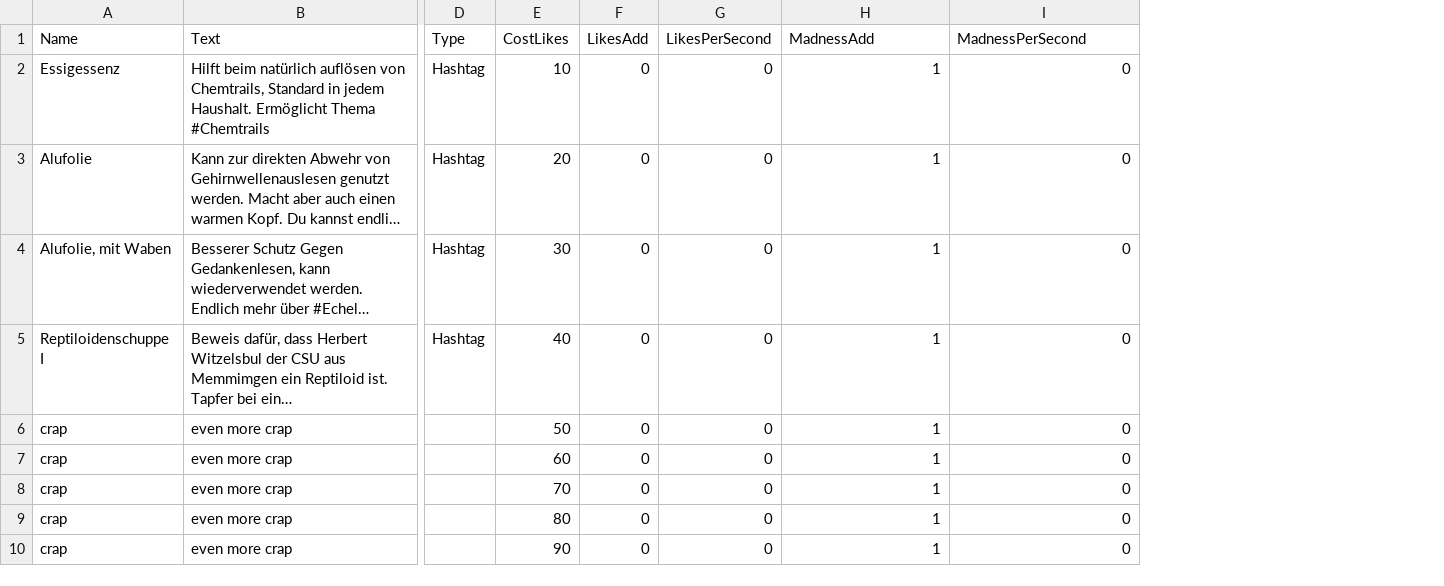
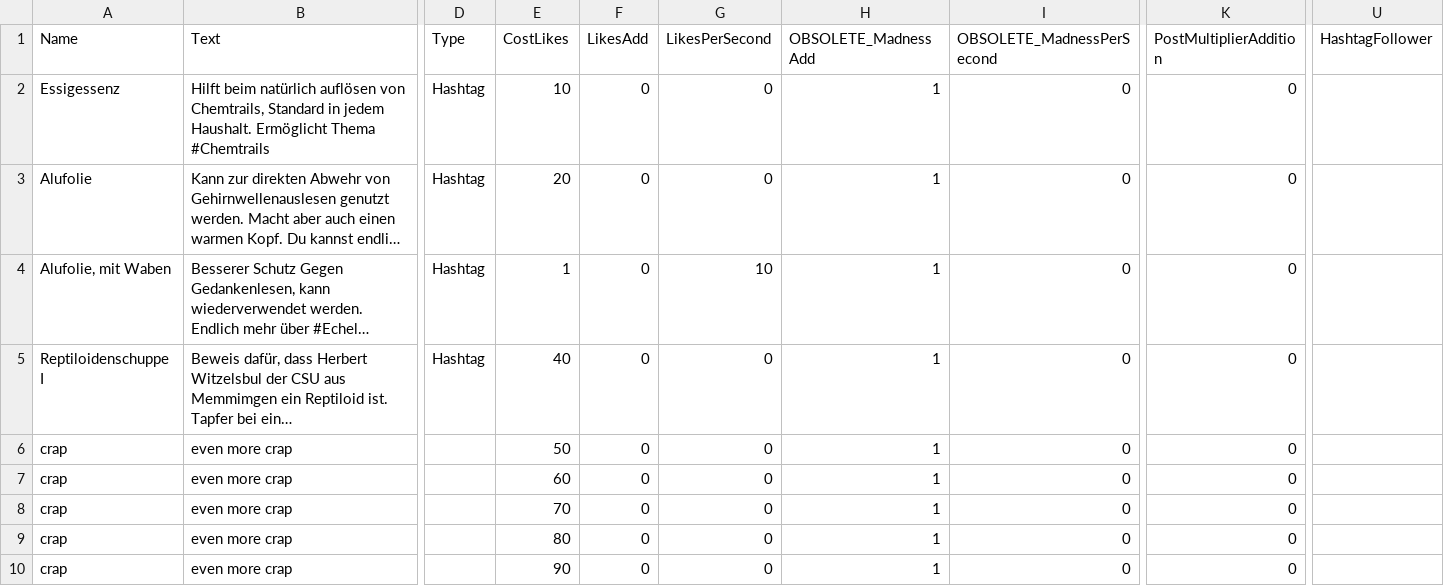
Before and after one commit to PriorBlue/aluhut3000, a CSV file: Assets/Data/shop_items.csv, drawn as a sheet; only a part is shown, gaps mark what is left out; long unchanged cells end in …; the diff names each change by its address in the sheet, - before the commit and + after, or states it on an @@ line.

```diff
--- a/Assets/Data/shop_items.csv
+++ b/Assets/Data/shop_items.csv
+column K (PostMultiplierAddition), rows 2-10: all 0
+column U (HashtagFollower), empty
-H1: MadnessAdd
+H1: OBSOLETE_MadnessAdd
-I1: MadnessPerSecond
+I1: OBSOLETE_MadnessPerSecond
-E4 (CostLikes): 30
+E4 (CostLikes): 1
-G4 (LikesPerSecond): 0
+G4 (LikesPerSecond): 10
```
Also changed, not shown: 3 other files.
